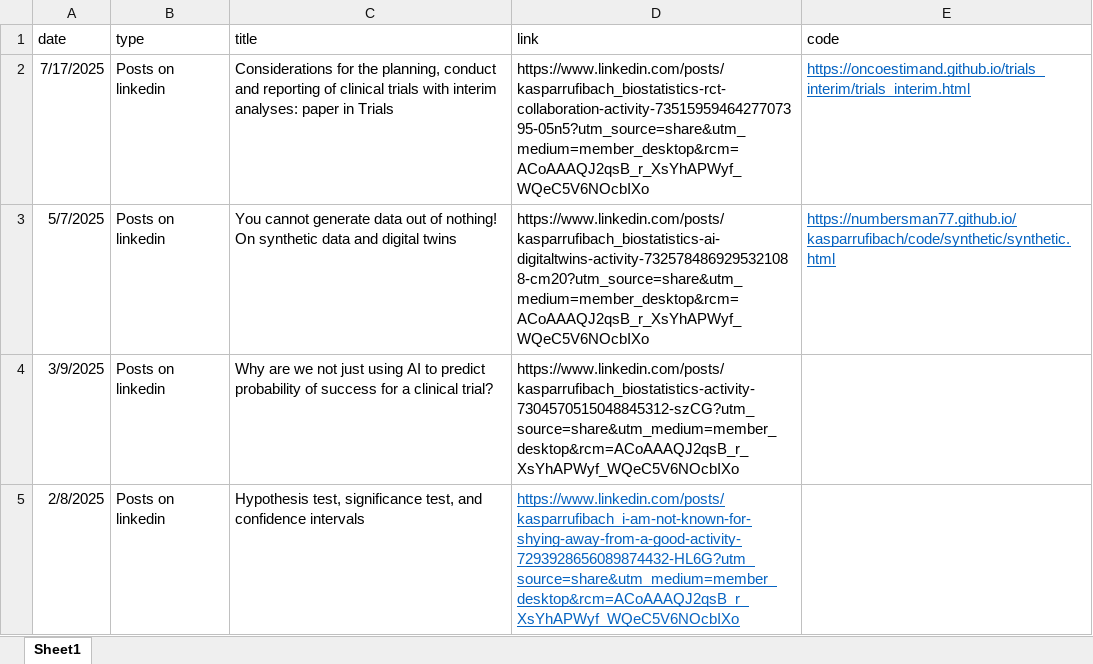
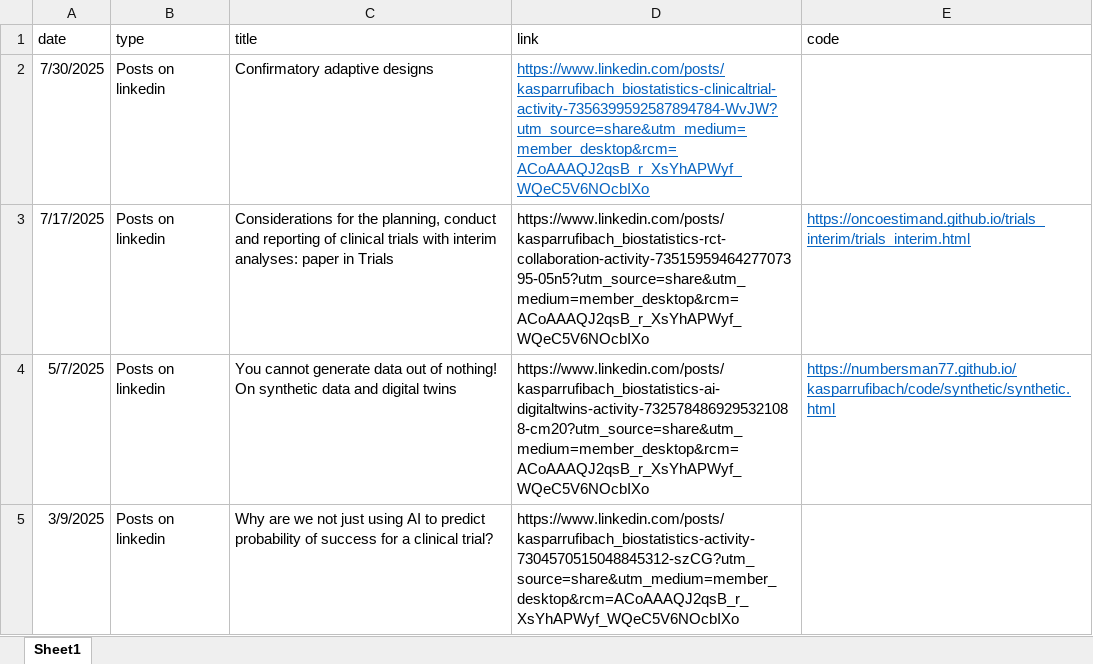
Before and after one commit to numbersman77/kasparrufibach, an Excel workbook: data/posts.xlsx, sheet Sheet1, drawn as a sheet; only a part is shown; the shorter side is filled out with more unchanged rows; values as stored, in another font and other column widths than the file's, no borders; the diff names each change by its address in the sheet, - before the commit and + after, or states it on an @@ line.

```diff
--- a/data/posts.xlsx (sheet Sheet1)
+++ b/data/posts.xlsx (sheet Sheet1)
+row 2: 7/30/2025 | Posts on linkedin | Confirmatory adaptive designs | https://www.linkedin.com/posts/kasparrufibach_biostatistics-clinicaltrial-activity-7356399592587894784-WvJW?utm_source=share&utm_medium=member_desktop&rcm=ACoAAAQJ2qsB_r_XsYhAPWyf_WQeC5V6NOcbIXo
```
Also changed, not shown: 4 other files.
